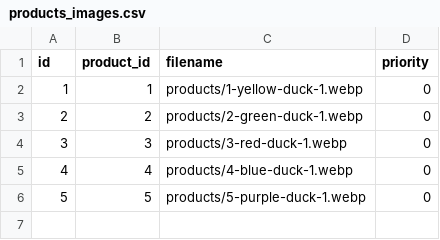
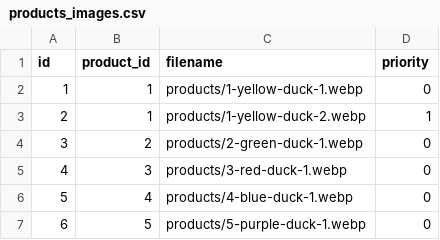
Before and after one commit to litecart/litecart, a CSV file: src/install/data/demo/products_images.csv, drawn as a sheet; addresses are those after the commit; the diff names each change by its address in the sheet, - before the commit and + after, or states it on an @@ line.

```diff
--- a/src/install/data/demo/products_images.csv
+++ b/src/install/data/demo/products_images.csv
+row 3: 2 | 1 | products/1-yellow-duck-2.webp | 1
@@ column A (id) renumbered from row 4 down @@
```
Also changed, not shown: src/install/data/default/modules.csv, src/install/data/default/settings.csv, 47 other files.
